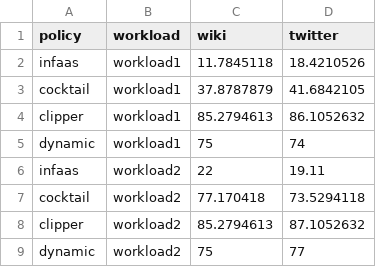
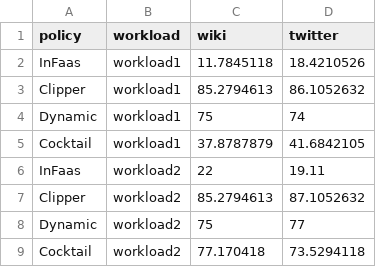
Before and after one commit to jashwantraj92/cocktail, a CSV file: numVms.csv, drawn as a sheet.

```diff
--- a/numVms.csv
+++ b/numVms.csv
@@ -1,9 +1,9 @@
 policy,workload,wiki,twitter
-infaas,workload1,11.7845118,18.4210526
-cocktail,workload1,37.8787879,41.6842105
-clipper,workload1,85.2794613,86.1052632
-dynamic,workload1,75,74
-infaas,workload2,22,19.11
-cocktail,workload2,77.170418,73.5294118
-clipper,workload2,85.2794613,87.1052632
-dynamic,workload2,75,77
+InFaas,workload1,11.7845118,18.4210526
+Clipper,workload1,85.2794613,86.1052632
+Dynamic,workload1,75,74
+Cocktail,workload1,37.8787879,41.6842105
+InFaas,workload2,22,19.11
+Clipper,workload2,85.2794613,87.1052632
+Dynamic,workload2,75,77
+Cocktail,workload2,77.170418,73.5294118
```
Also changed, not shown: 1kinputs-latency.csv, cost.csv, 6 other files.
